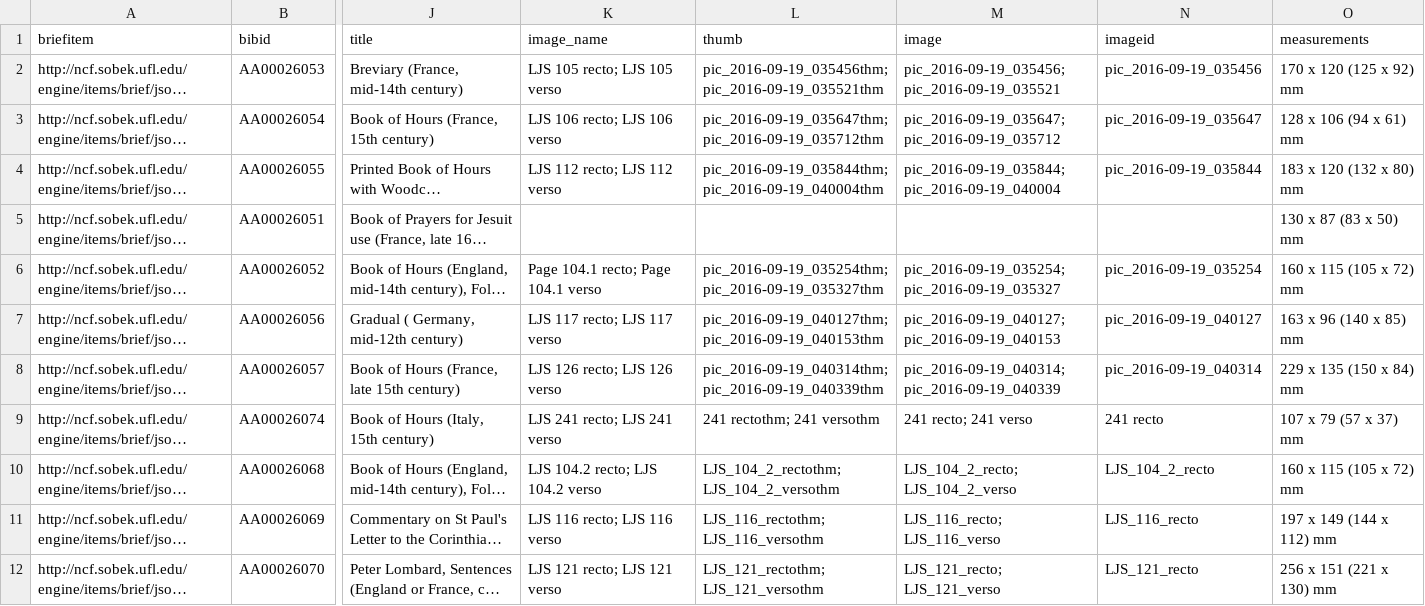
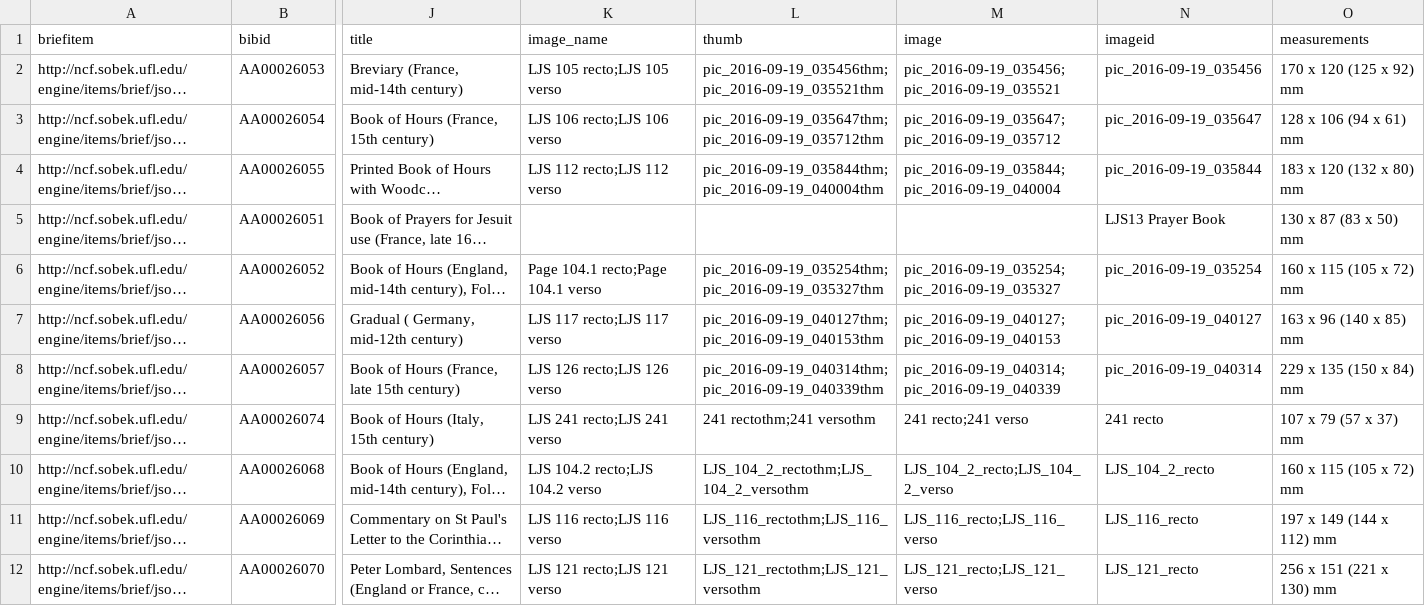
Before and after one commit to CollectionBuilder/collectionbuilder-contentdm, a CSV file: _data/schoenberg.csv, drawn as a sheet; only a part is shown, gaps mark what is left out; long unchanged cells end in …; the diff covers the shown part only; the diff names each change by its address in the sheet, - before the commit and + after, or states it on an @@ line.

Commit message:
updated metadata

```diff
--- a/_data/schoenberg.csv
+++ b/_data/schoenberg.csv
-K2 (image_name): LJS 105 recto; LJS 105 verso
+K2 (image_name): LJS 105 recto;LJS 105 verso
-L2 (thumb): pic_2016-09-19_035456thm; pic_2016-09-19_035521thm
+L2 (thumb): pic_2016-09-19_035456thm;pic_2016-09-19_035521thm
-M2 (image): pic_2016-09-19_035456; pic_2016-09-19_035521
+M2 (image): pic_2016-09-19_035456;pic_2016-09-19_035521
-K3 (image_name): LJS 106 recto; LJS 106 verso
+K3 (image_name): LJS 106 recto;LJS 106 verso
-L3 (thumb): pic_2016-09-19_035647thm; pic_2016-09-19_035712thm
+L3 (thumb): pic_2016-09-19_035647thm;pic_2016-09-19_035712thm
-M3 (image): pic_2016-09-19_035647; pic_2016-09-19_035712
+M3 (image): pic_2016-09-19_035647;pic_2016-09-19_035712
-K4 (image_name): LJS 112 recto; LJS 112 verso
+K4 (image_name): LJS 112 recto;LJS 112 verso
-L4 (thumb): pic_2016-09-19_035844thm; pic_2016-09-19_040004thm
+L4 (thumb): pic_2016-09-19_035844thm;pic_2016-09-19_040004thm
-M4 (image): pic_2016-09-19_035844; pic_2016-09-19_040004
+M4 (image): pic_2016-09-19_035844;pic_2016-09-19_040004
-N5 (imageid): (empty)
+N5 (imageid): LJS13 Prayer Book
-K6 (image_name): Page 104.1 recto; Page 104.1 verso
+K6 (image_name): Page 104.1 recto;Page 104.1 verso
-L6 (thumb): pic_2016-09-19_035254thm; pic_2016-09-19_035327thm
+L6 (thumb): pic_2016-09-19_035254thm;pic_2016-09-19_035327thm
-M6 (image): pic_2016-09-19_035254; pic_2016-09-19_035327
+M6 (image): pic_2016-09-19_035254;pic_2016-09-19_035327
-K7 (image_name): LJS 117 recto; LJS 117 verso
+K7 (image_name): LJS 117 recto;LJS 117 verso
-L7 (thumb): pic_2016-09-19_040127thm; pic_2016-09-19_040153thm
+L7 (thumb): pic_2016-09-19_040127thm;pic_2016-09-19_040153thm
-M7 (image): pic_2016-09-19_040127; pic_2016-09-19_040153
+M7 (image): pic_2016-09-19_040127;pic_2016-09-19_040153
-K8 (image_name): LJS 126 recto; LJS 126 verso
+K8 (image_name): LJS 126 recto;LJS 126 verso
-L8 (thumb): pic_2016-09-19_040314thm; pic_2016-09-19_040339thm
+L8 (thumb): pic_2016-09-19_040314thm;pic_2016-09-19_040339thm
-M8 (image): pic_2016-09-19_040314; pic_2016-09-19_040339
+M8 (image): pic_2016-09-19_040314;pic_2016-09-19_040339
-K9 (image_name): LJS 241 recto; LJS 241 verso
+K9 (image_name): LJS 241 recto;LJS 241 verso
-L9 (thumb): 241 rectothm; 241 versothm
+L9 (thumb): 241 rectothm;241 versothm
-M9 (image): 241 recto; 241 verso
+M9 (image): 241 recto;241 verso
-K10 (image_name): LJS 104.2 recto; LJS 104.2 verso
+K10 (image_name): LJS 104.2 recto;LJS 104.2 verso
-L10 (thumb): LJS_104_2_rectothm; LJS_104_2_versothm
+L10 (thumb): LJS_104_2_rectothm;LJS_104_2_versothm
-M10 (image): LJS_104_2_recto; LJS_104_2_verso
+M10 (image): LJS_104_2_recto;LJS_104_2_verso
-K11 (image_name): LJS 116 recto; LJS 116 verso
+K11 (image_name): LJS 116 recto;LJS 116 verso
-L11 (thumb): LJS_116_rectothm; LJS_116_versothm
+L11 (thumb): LJS_116_rectothm;LJS_116_versothm
-M11 (image): LJS_116_recto; LJS_116_verso
+M11 (image): LJS_116_recto;LJS_116_verso
-K12 (image_name): LJS 121 recto; LJS 121 verso
+K12 (image_name): LJS 121 recto;LJS 121 verso
-L12 (thumb): LJS_121_rectothm; LJS_121_versothm
+L12 (thumb): LJS_121_rectothm;LJS_121_versothm
-M12 (image): LJS_121_recto; LJS_121_verso
+M12 (image): LJS_121_recto;LJS_121_verso
```
Also changed, not shown: 6 edited cells elsewhere in this file.
